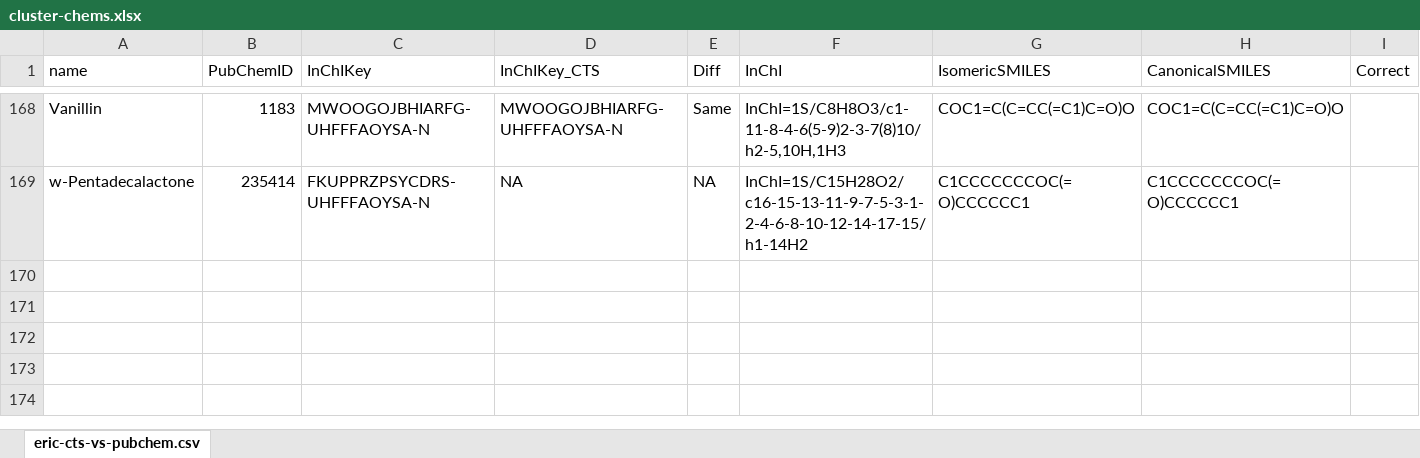
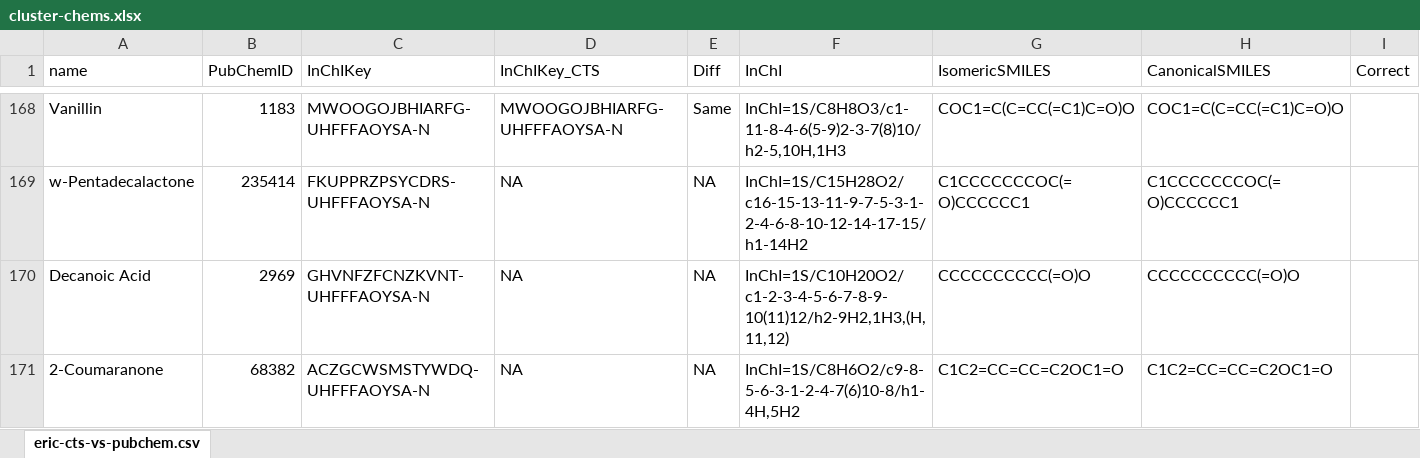
Before and after one commit to KosuriLab/olfaction, an Excel workbook: analysis/ancillary/cluster-chems.xlsx, sheet eric-cts-vs-pubchem.csv, drawn as a sheet; only a part is shown, gaps mark what is left out; values as stored, in another font and other column widths than the file's, no borders; the diff names each change by its address in the sheet, - before the commit and + after, or states it on an @@ line.

```diff
--- a/analysis/ancillary/cluster-chems.xlsx (sheet eric-cts-vs-pubchem.csv)
+++ b/analysis/ancillary/cluster-chems.xlsx (sheet eric-cts-vs-pubchem.csv)
+row 170: Decanoic Acid | 2969 | GHVNFZFCNZKVNT-UHFFFAOYSA-N | NA | NA | InChI=1S/C10H20O2/c1-2-3-4-5-6-7-8-9-10(11)12/h2-9H2,1H3,(H,11,12) | CCCCCCCCCC(=O)O | CCCCCCCCCC(=O)O
+row 171: 2-Coumaranone | 68382 | ACZGCWSMSTYWDQ-UHFFFAOYSA-N | NA | NA | InChI=1S/C8H6O2/c9-8-5-6-3-1-2-4-7(6)10-8/h1-4H,5H2 | C1C2=CC=CC=C2OC1=O | C1C2=CC=CC=C2OC1=O
```
Also changed, not shown: 6 other files.
